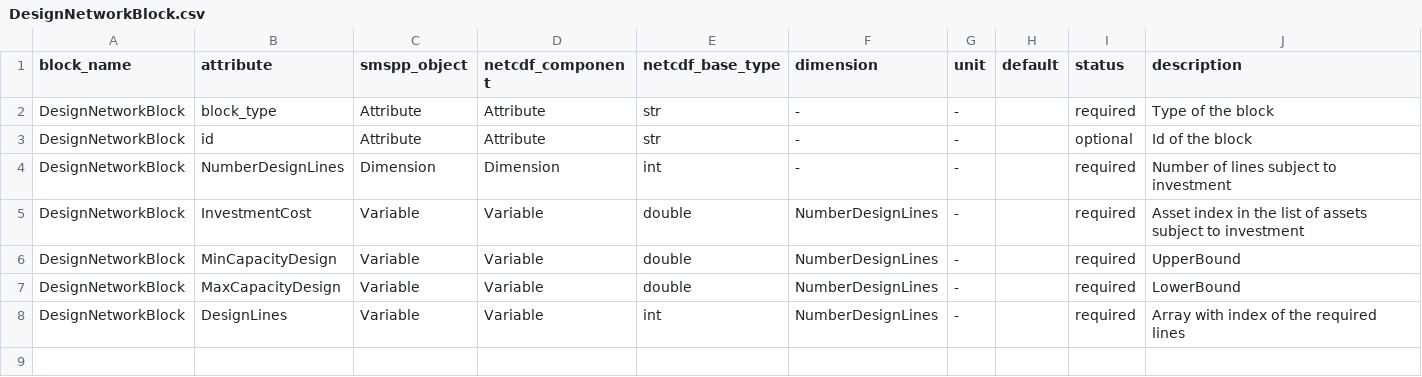
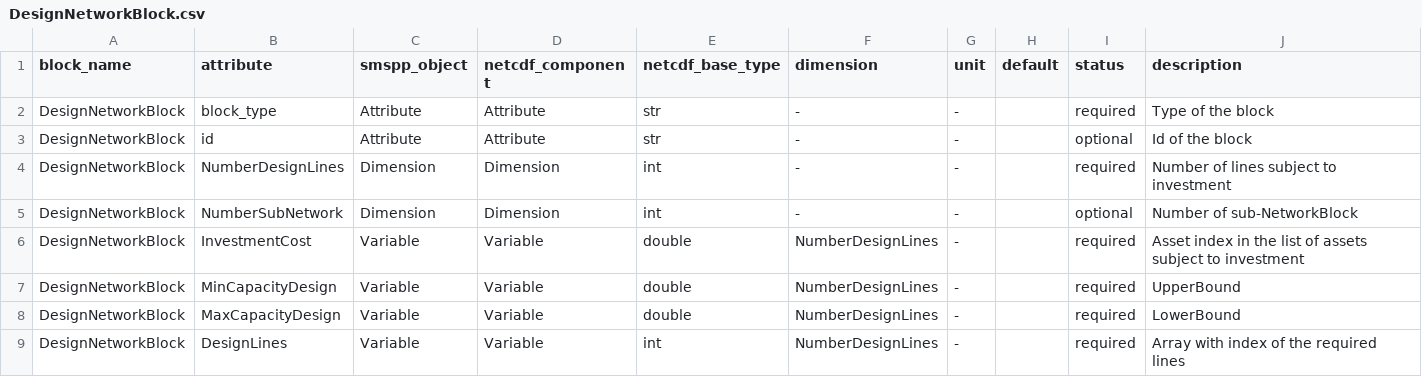
Before and after one commit to SPSUnipi/pySMSpp, a CSV file: pysmspp/data/blocks/DesignNetworkBlock.csv, drawn as a sheet.

```diff
--- a/pysmspp/data/blocks/DesignNetworkBlock.csv
+++ b/pysmspp/data/blocks/DesignNetworkBlock.csv
@@ -4,2 +4,3 @@ DesignNetworkBlock,id,Attribute,Attribute,str,-,-,,optional,Id of the block
 DesignNetworkBlock,NumberDesignLines,Dimension,Dimension,int,-,-,,required,Number of lines subject to investment
+DesignNetworkBlock,NumberSubNetwork,Dimension,Dimension,int,-,-,,optional,Number of sub-NetworkBlock
 DesignNetworkBlock,InvestmentCost,Variable,Variable,double,NumberDesignLines,-,,required,Asset index in the list of assets subject to investment
```
Also changed, not shown: pysmspp/data/blocks/InvestmentBlock.csv, pysmspp/data/blocks/UCBlock.csv.
